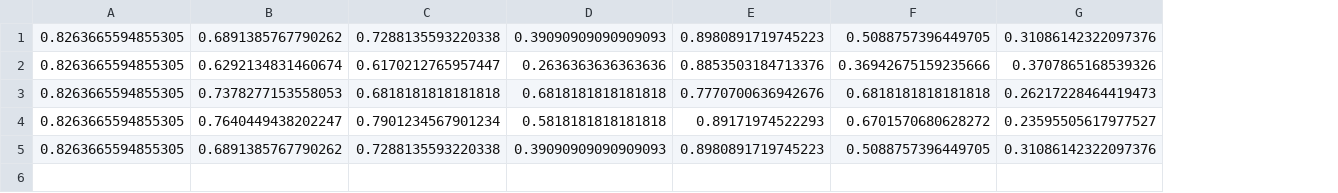
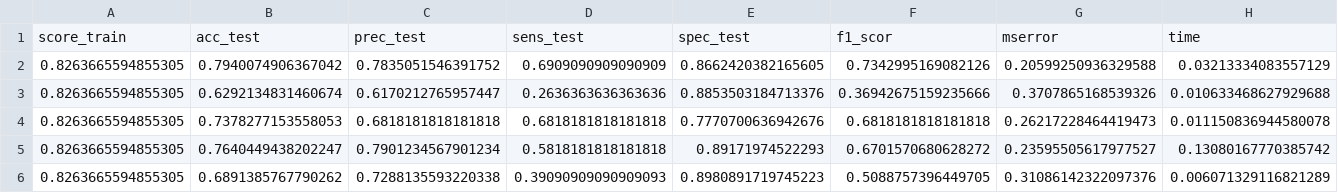
Before and after one commit to alejoso76/titanic-ml, a CSV file: results.csv, drawn as a sheet; removed rows and columns are numbered as before the commit, all else as after; the diff names each change by its address in the sheet, - before the commit and + after, or states it on an @@ line.

```diff
--- a/results.csv
+++ b/results.csv
+column H, rows 3-6: 0.010633468627929688 | 0.011150836944580078 | 0.13080167770385742 | 0.006071329116821289
-row 1: 0.8263665594855305 | 0.6891385767790262 | 0.7288135593220338 | 0.39090909090909093 | 0.8980891719745223 | 0.5088757396449705 | 0.31086142322097376
+row 1: score_train | acc_test | prec_test | sens_test | spec_test | f1_scor | mserror | time
+row 2: 0.8263665594855305 | 0.7940074906367042 | 0.7835051546391752 | 0.6909090909090909 | 0.8662420382165605 | 0.7342995169082126 | 0.20599250936329588 | 0.03213334083557129
```
Also changed, not shown: 1 other file.
